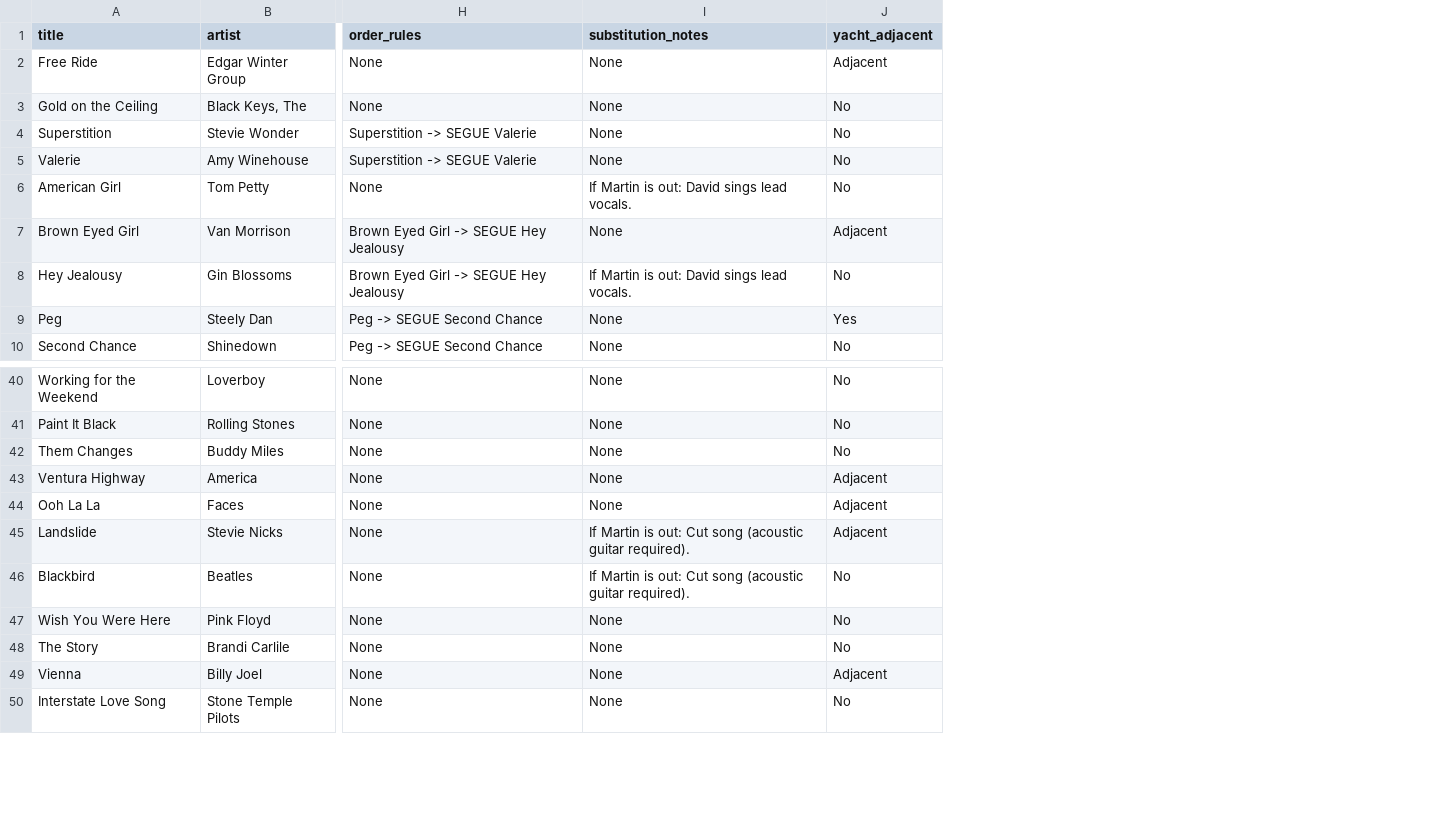
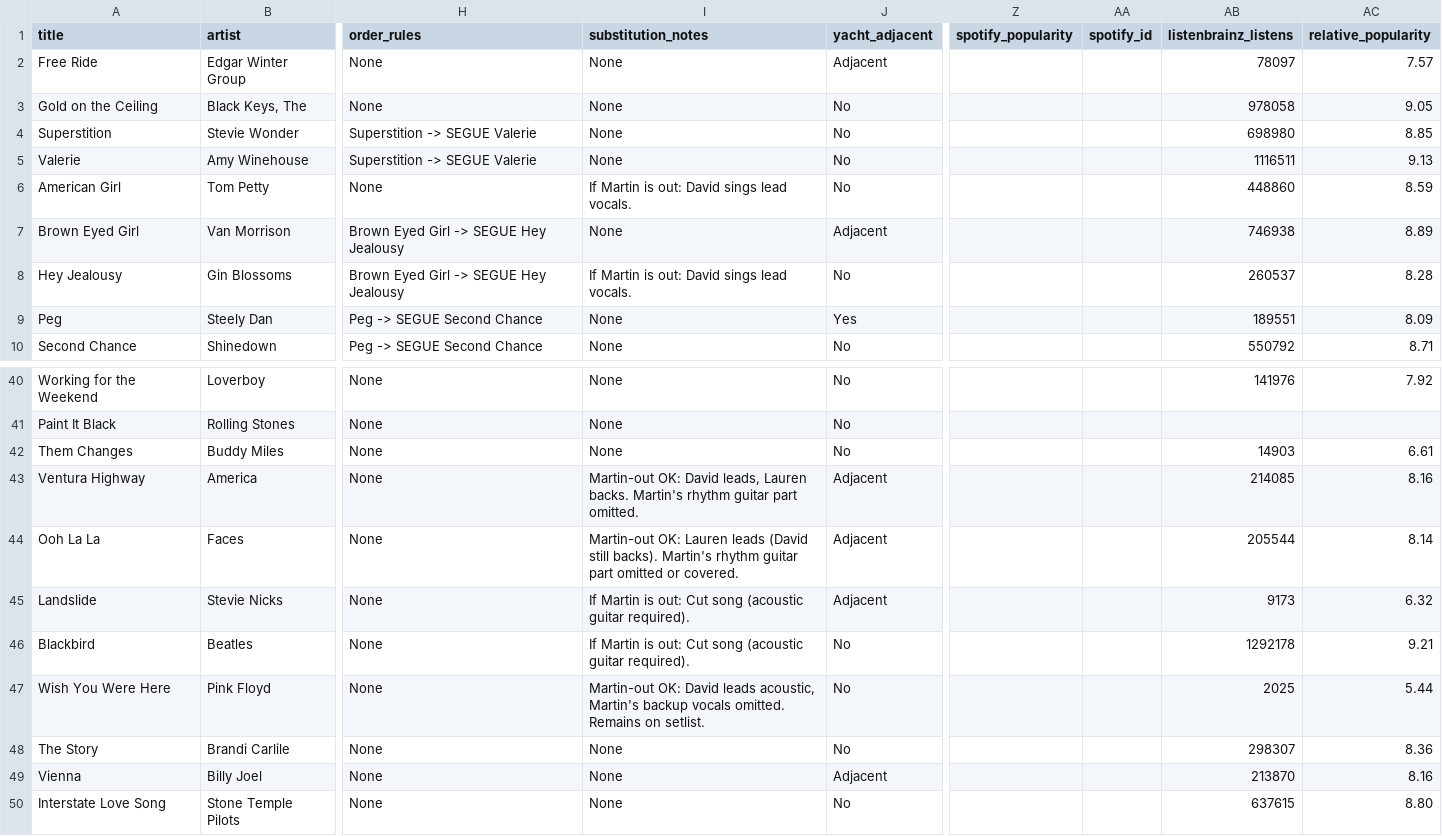
Before and after one commit to jtedesco/skills-ww-songs, a CSV file: songs_metadata.csv, drawn as a sheet; only a part is shown, gaps mark what is left out; the diff names each change by its address in the sheet, - before the commit and + after, or states it on an @@ line.

Commit message:
Add genre and song metadata

```diff
--- a/songs_metadata.csv
+++ b/songs_metadata.csv
+column Z (spotify_popularity), empty
+column AA (spotify_id), empty
+column AB (listenbrainz_listens), rows 2-10: 78097 | 978058 | 698980 | 1116511 | 448860 | 746938 | 260537 | 189551 | 550792; rows 40-50: 141976 |  | 14903 | 214085 | 205544 | 9173 | 1292178 | 2025 | 298307 | 213870 | 637615
+column AC (relative_popularity), rows 2-10: 7.57 | 9.05 | 8.85 | 9.13 | 8.59 | 8.89 | 8.28 | 8.09 | 8.71; rows 40-50: 7.92 |  | 6.61 | 8.16 | 8.14 | 6.32 | 9.21 | 5.44 | 8.36 | 8.16 | 8.80
-I43 (substitution_notes): None
+I43 (substitution_notes): Martin-out OK: David leads, Lauren backs. Martin's rhythm guitar part omitted.
-I44 (substitution_notes): None
+I44 (substitution_notes): Martin-out OK: Lauren leads (David still backs). Martin's rhythm guitar part omitted or covered.
-I47 (substitution_notes): None
+I47 (substitution_notes): Martin-out OK: David leads acoustic, Martin's backup vocals omitted. Remains on setlist.
```
Also changed, not shown: 8 other files.
